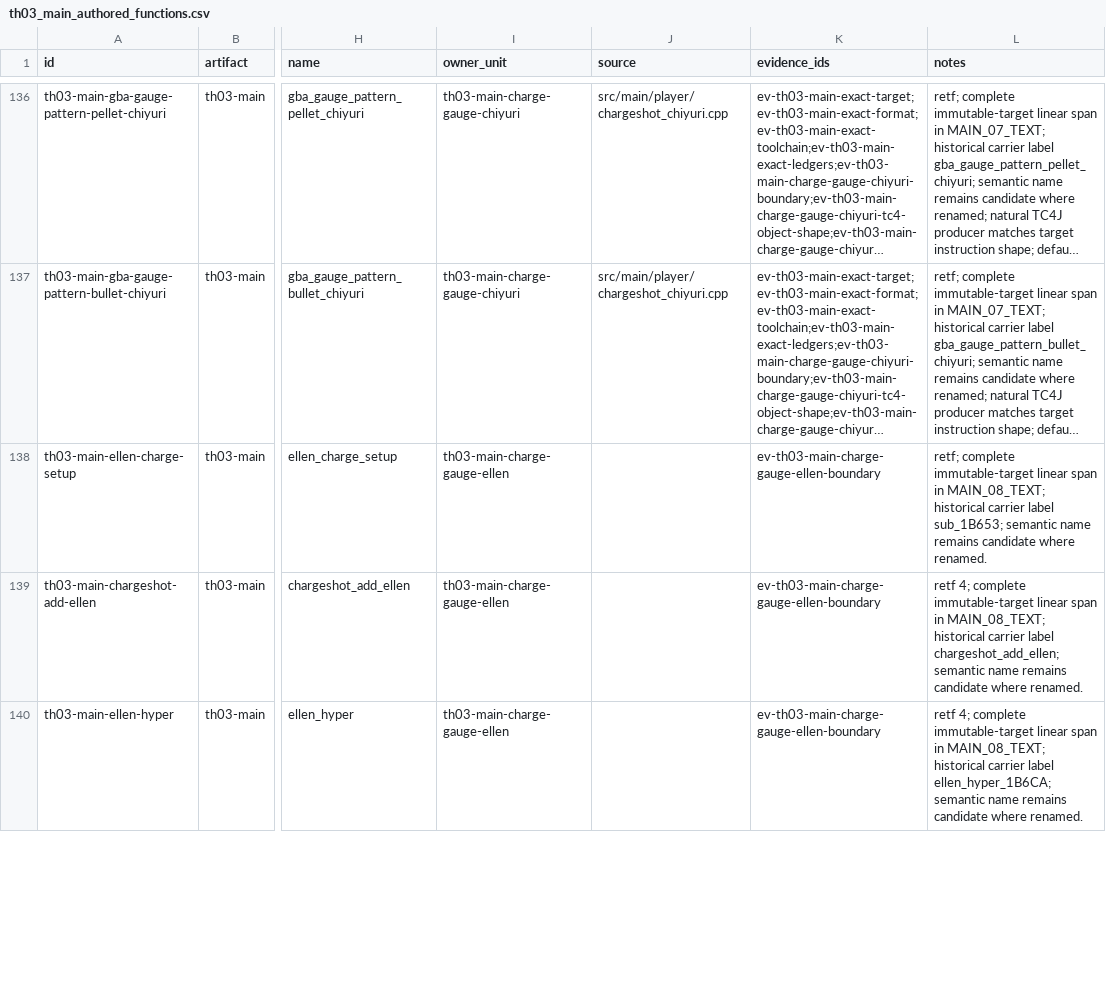
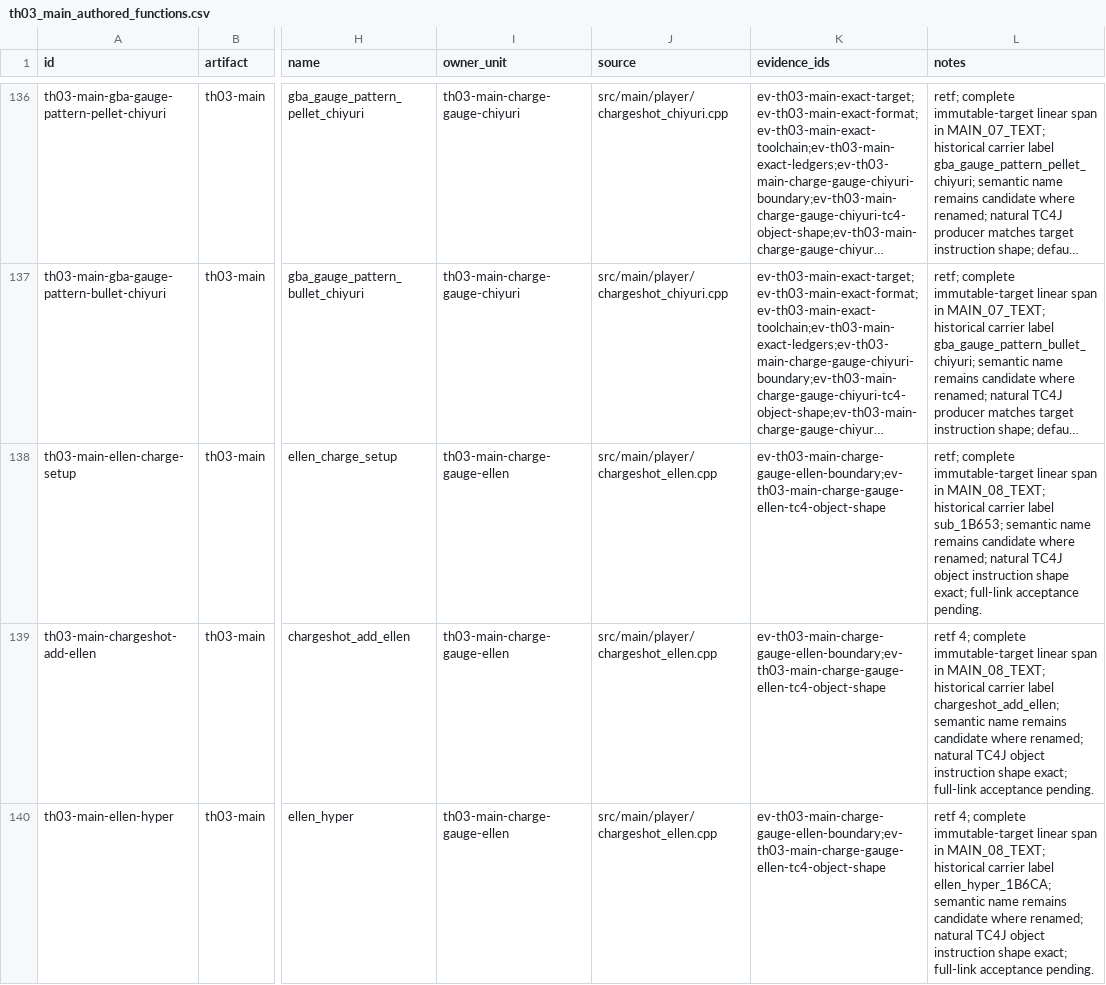
Before and after one commit to N0zoM1z0/th03, a CSV file: config/th03_main_authored_functions.csv, drawn as a sheet; only a part is shown, gaps mark what is left out; long unchanged cells end in …; the diff covers the shown part only; the diff names each change by its address in the sheet, - before the commit and + after, or states it on an @@ line.

Commit message:
gpt-web: Reconstruct Ellen charge gauge producer

```diff
--- a/config/th03_main_authored_functions.csv
+++ b/config/th03_main_authored_functions.csv
-J138:J140 (source): (empty)
+J138:J140 (source): src/main/player/chargeshot_ellen.cpp
-K138:K140 (evidence_ids): ev-th03-main-charge-gauge-ellen-boundary
+K138:K140 (evidence_ids): ev-th03-main-charge-gauge-ellen-boundary;ev-th03-main-charge-gauge-ellen-tc4-object-shape
-L138 (notes): …candidate where renamed.
+L138 (notes): …candidate where renamed; natural TC4J object instruction shape exact; full-link acceptance pending.
-L139 (notes): …candidate where renamed.
+L139 (notes): …candidate where renamed; natural TC4J object instruction shape exact; full-link acceptance pending.
-L140 (notes): …candidate where renamed.
+L140 (notes): …candidate where renamed; natural TC4J object instruction shape exact; full-link acceptance pending.
```
Also changed, not shown: 21 edited cells elsewhere in this file, config/knowledge.csv, config/th03_function_boundaries.csv, 9 other files.
